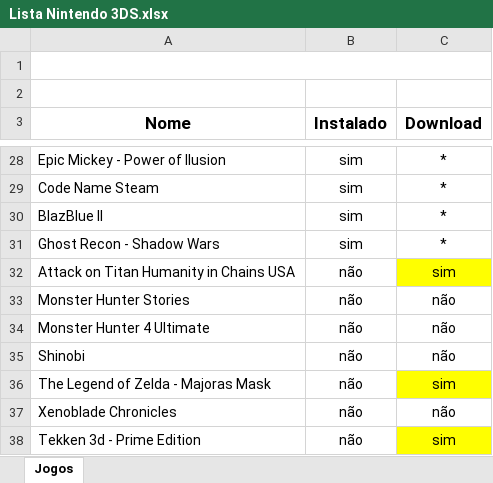
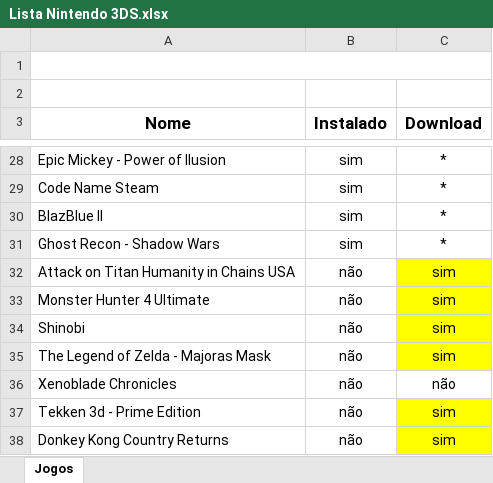
Before and after one commit to cezarnk/projetos, an Excel workbook: Lista Nintendo 3DS.xlsx, sheet Jogos, drawn as a sheet; only a part is shown, gaps mark what is left out; the shorter side is filled out with more unchanged rows; values as stored, in another font and other column widths than the file's, no borders; charts and pictures not drawn; addresses are those after the commit; the diff covers the shown part only; the diff names each change by its address in the sheet, - before the commit and + after, or states it on an @@ line.

```diff
--- a/Lista Nintendo 3DS.xlsx (sheet Jogos)
+++ b/Lista Nintendo 3DS.xlsx (sheet Jogos)
@@ row 33 moved to row 62: Monster Hunter Stories @@
-C33:C34 (Download): não
+C33:C34 (Download): sim
-C33:C34 fill: none
+C33:C34 fill: #FFFF00
```
Also changed, not shown: 6 added rows, 4 edited cells and cell formats elsewhere in this sheet.
